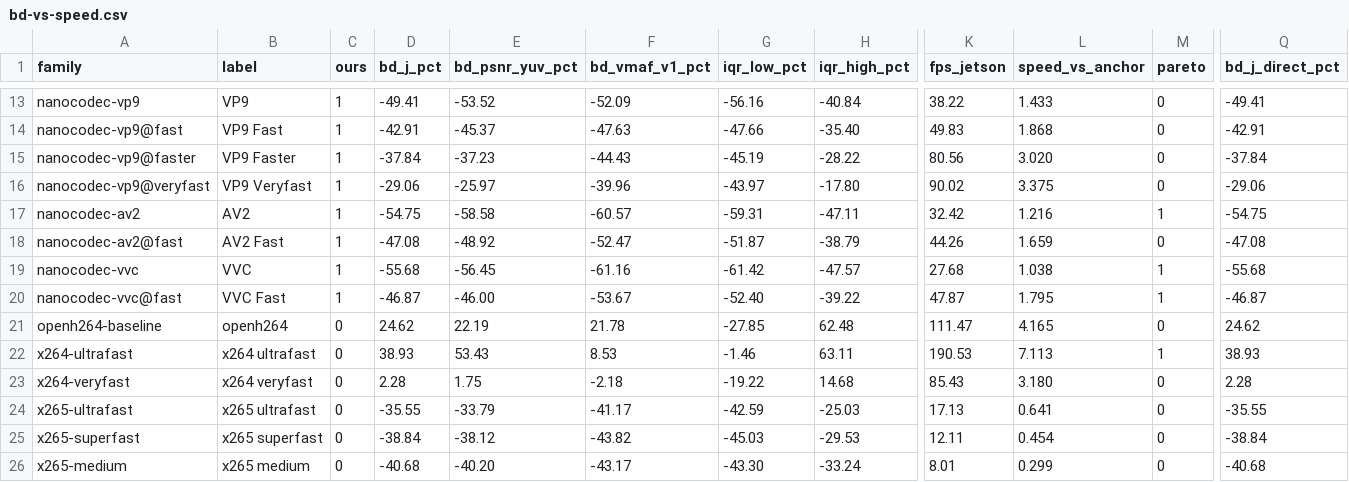
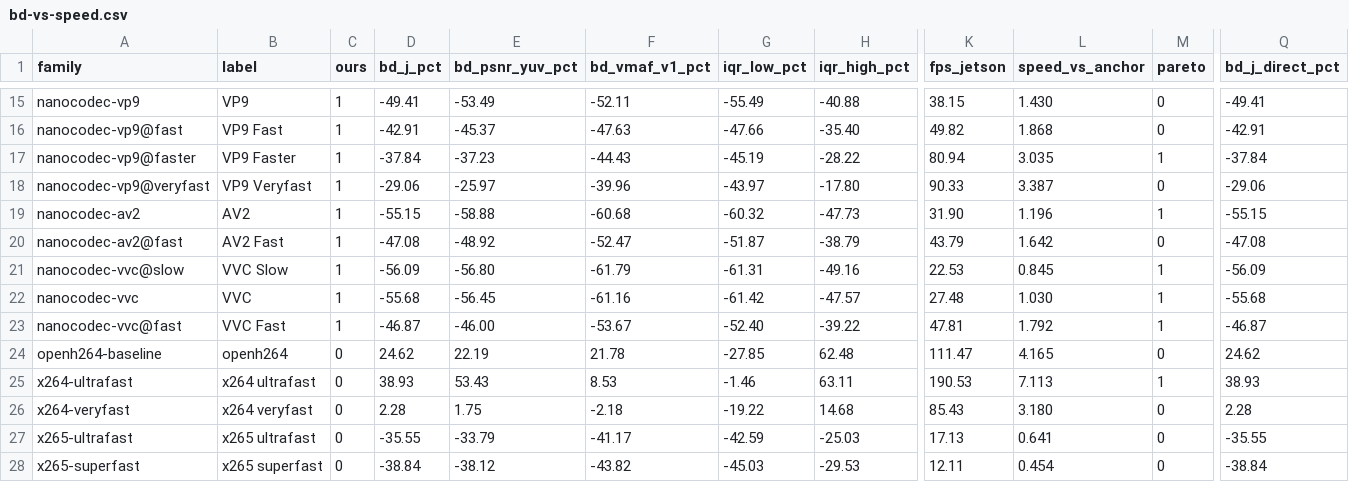
Before and after one commit to cribbinsb/nanocodec, a CSV file: docs/results/bd-vs-speed.csv, drawn as a sheet; only a part is shown, gaps mark what is left out; the shorter side is filled out with more unchanged rows; addresses are those after the commit; rows hold the shown columns only; the diff covers the shown part only; the diff names each change by its address in the sheet, - before the commit and + after, or states it on an @@ line.

```diff
--- a/docs/results/bd-vs-speed.csv
+++ b/docs/results/bd-vs-speed.csv
-E15 (bd_psnr_yuv_pct): -53.52
+E15 (bd_psnr_yuv_pct): -53.49
-F15 (bd_vmaf_v1_pct): -52.09
+F15 (bd_vmaf_v1_pct): -52.11
-G15 (iqr_low_pct): -56.16
+G15 (iqr_low_pct): -55.49
-H15 (iqr_high_pct): -40.84
+H15 (iqr_high_pct): -40.88
-K15 (fps_jetson): 38.22
+K15 (fps_jetson): 38.15
-L15 (speed_vs_anchor): 1.433
+L15 (speed_vs_anchor): 1.430
-K16 (fps_jetson): 49.83
+K16 (fps_jetson): 49.82
-K17 (fps_jetson): 80.56
+K17 (fps_jetson): 80.94
-L17 (speed_vs_anchor): 3.020
+L17 (speed_vs_anchor): 3.035
-M17 (pareto): 0
+M17 (pareto): 1
-K18 (fps_jetson): 90.02
+K18 (fps_jetson): 90.33
-L18 (speed_vs_anchor): 3.375
+L18 (speed_vs_anchor): 3.387
-D19 (bd_j_pct): -54.75
+D19 (bd_j_pct): -55.15
-E19 (bd_psnr_yuv_pct): -58.58
+E19 (bd_psnr_yuv_pct): -58.88
-F19 (bd_vmaf_v1_pct): -60.57
+F19 (bd_vmaf_v1_pct): -60.68
-G19 (iqr_low_pct): -59.31
+G19 (iqr_low_pct): -60.32
-H19 (iqr_high_pct): -47.11
+H19 (iqr_high_pct): -47.73
-K19 (fps_jetson): 32.42
+K19 (fps_jetson): 31.90
-L19 (speed_vs_anchor): 1.216
+L19 (speed_vs_anchor): 1.196
-Q19 (bd_j_direct_pct): -54.75
+Q19 (bd_j_direct_pct): -55.15
-K20 (fps_jetson): 44.26
+K20 (fps_jetson): 43.79
-L20 (speed_vs_anchor): 1.659
+L20 (speed_vs_anchor): 1.642
+row 21: nanocodec-vvc@slow | VVC Slow | 1 | -56.09 | -56.80 | -61.79 | -61.31 | -49.16 | 22.53 | 0.845 | 1 | -56.09
-K22 (fps_jetson): 27.68
+K22 (fps_jetson): 27.48
-L22 (speed_vs_anchor): 1.038
+L22 (speed_vs_anchor): 1.030
-K23 (fps_jetson): 47.87
+K23 (fps_jetson): 47.81
-L23 (speed_vs_anchor): 1.795
+L23 (speed_vs_anchor): 1.792
```
Also changed, not shown: 2 added rows and 26 edited cells elsewhere in this file, docs/results/bd-vs-speed-x86.csv, 8 other files.
